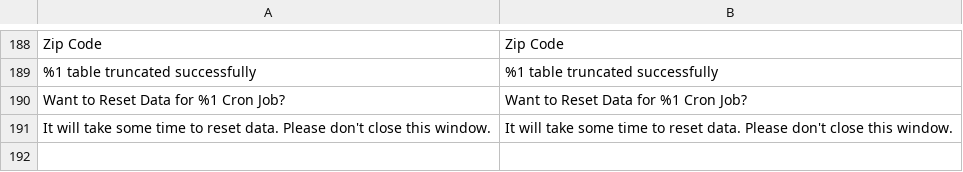
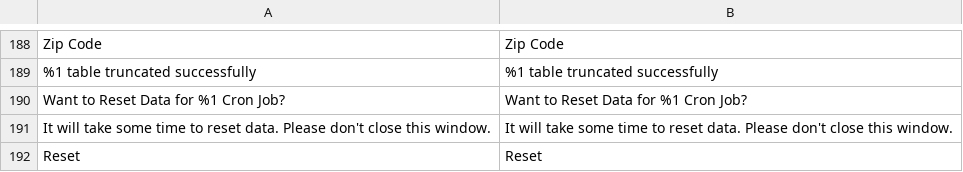
Before and after one commit to lsretailomni/lsmag-two, a CSV file: src/Replication/i18n/en_US.csv, drawn as a sheet; only a part is shown, gaps mark what is left out; the diff names each change by its address in the sheet, - before the commit and + after, or states it on an @@ line.

Commit message:
[OMNI-5072] Fix Translation

```diff
--- a/src/Replication/i18n/en_US.csv
+++ b/src/Replication/i18n/en_US.csv
+row 192: Reset | Reset
```
